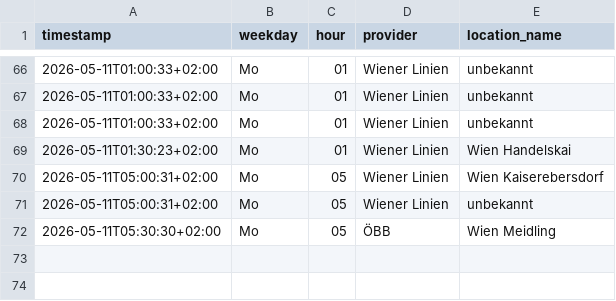
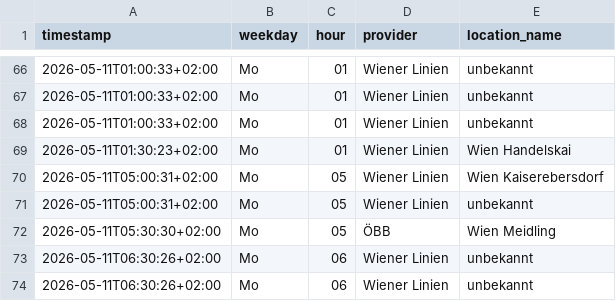
Before and after one commit to Origamihase/wien-oepnv, a CSV file: data/stats/stoerungen_2026.csv, drawn as a sheet; only a part is shown, gaps mark what is left out.

```diff
--- a/data/stats/stoerungen_2026.csv
+++ b/data/stats/stoerungen_2026.csv
@@ -72 +72,3 @@ timestamp,weekday,hour,provider,location_name
 2026-05-11T05:30:30+02:00,Mo,05,ÖBB,Wien Meidling
+2026-05-11T06:30:26+02:00,Mo,06,Wiener Linien,unbekannt
+2026-05-11T06:30:26+02:00,Mo,06,Wiener Linien,unbekannt
```
Also changed, not shown: data/stats/stammstrecke_2026.csv, 5 other files.
